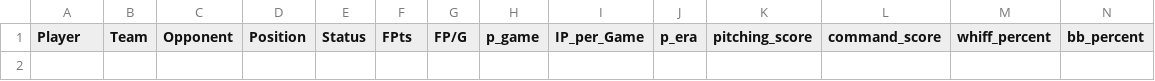
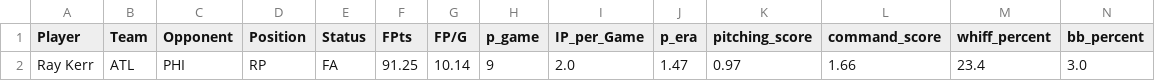
Before and after one commit to youtube-dinner/baseball_analytics, a CSV file: outputs/fantasy_baseball_analytics/streaming_pitcher_analytics.csv, drawn as a sheet; only a part is shown; rows hold the shown columns only; the diff names each change by its address in the sheet, - before the commit and + after, or states it on an @@ line.

```diff
--- a/outputs/fantasy_baseball_analytics/streaming_pitcher_analytics.csv
+++ b/outputs/fantasy_baseball_analytics/streaming_pitcher_analytics.csv
+row 2: Ray Kerr | ATL | PHI | RP | FA | 91.25 | 10.14 | 9 | 2.0 | 1.47 | 0.97 | 1.66 | 23.4 | 3.0
```
Also changed, not shown: outputs/fantasy_baseball_analytics/free_agent_hitters.csv, outputs/fantasy_baseball_analytics/free_agent_pitchers.csv, 14 other files.
